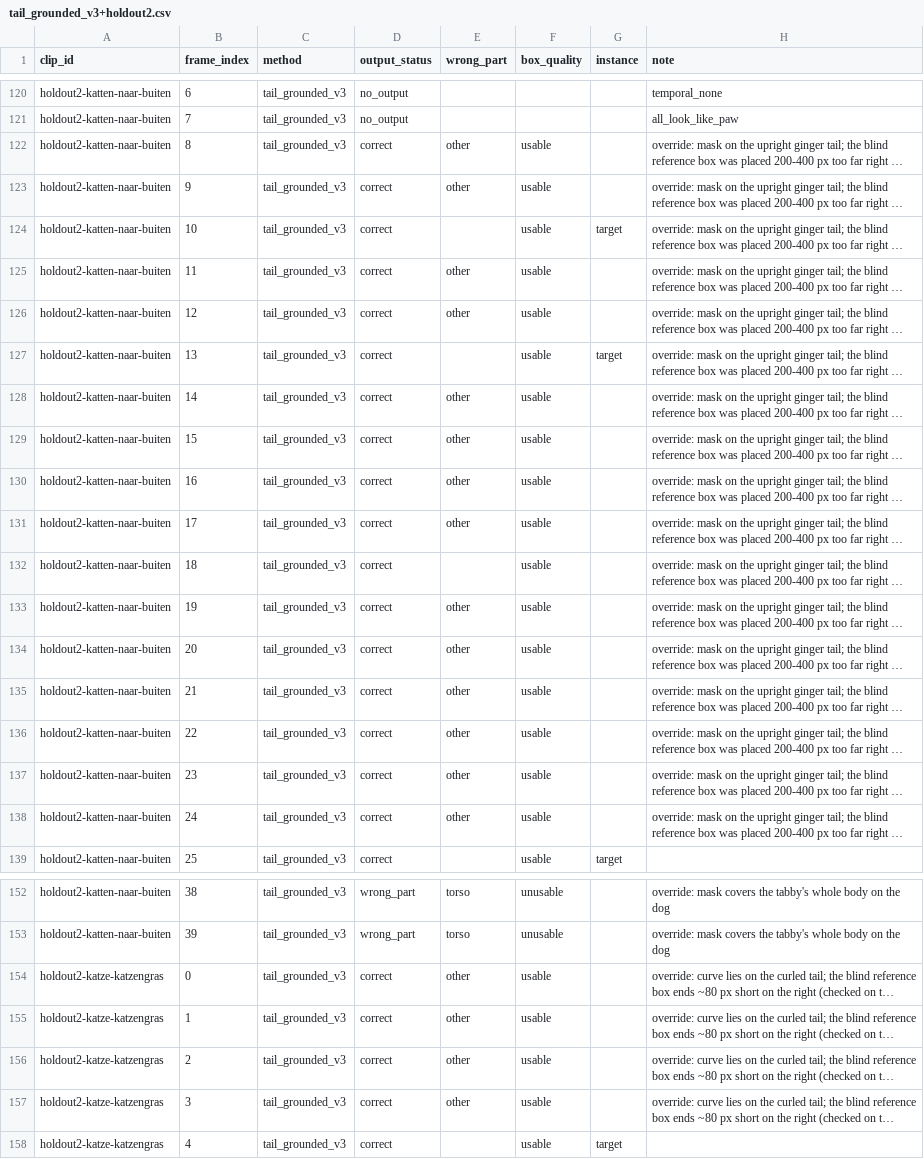
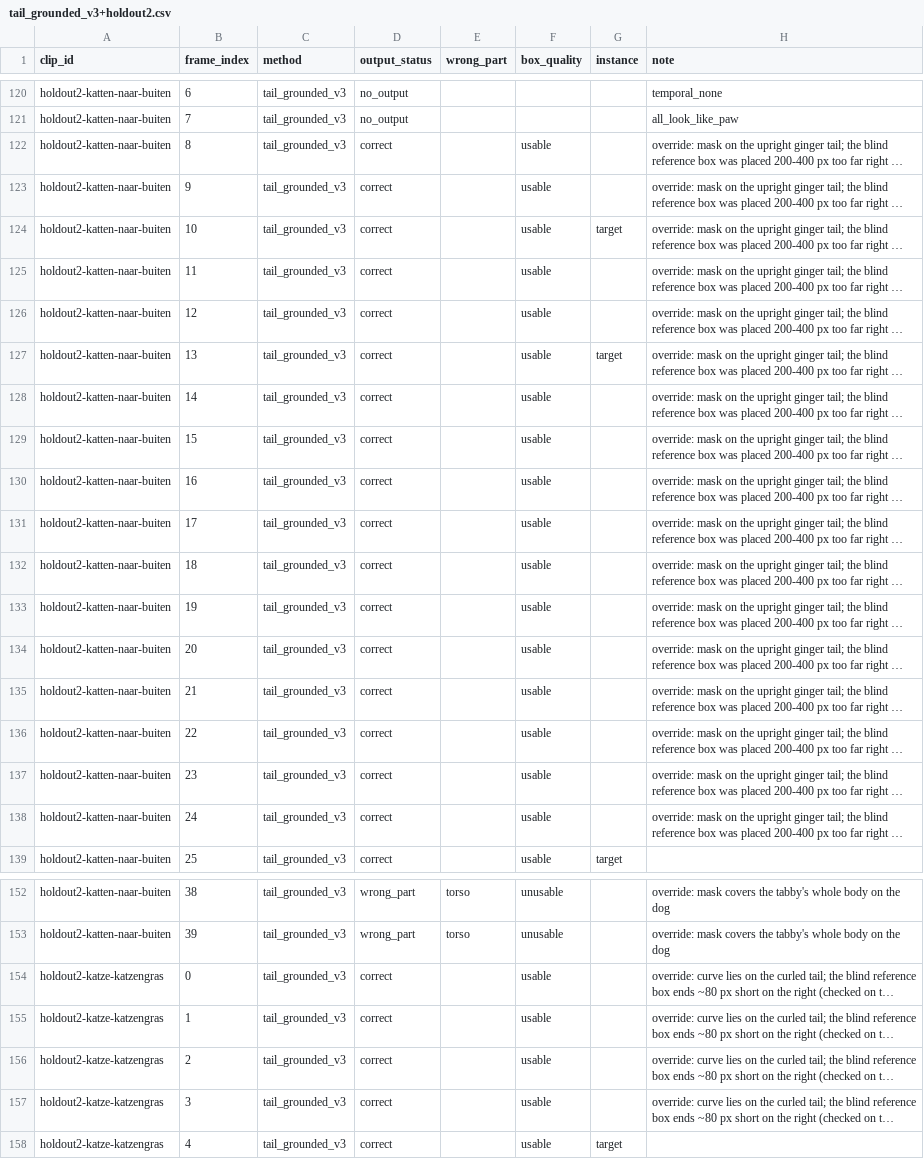
Before and after one commit to in-c0/cat-pose-benchmark, a CSV file: review/truth/methods/tail_grounded_v3+holdout2.csv, drawn as a sheet; only a part is shown, gaps mark what is left out; long unchanged cells end in …; the diff covers the shown part only; the diff names each change by its address in the sheet, - before the commit and + after, or states it on an @@ line.

```diff
--- a/review/truth/methods/tail_grounded_v3+holdout2.csv
+++ b/review/truth/methods/tail_grounded_v3+holdout2.csv
-E122:E123 (wrong_part): other
+E122:E123 (wrong_part): (empty)
-E125:E126 (wrong_part): other
+E125:E126 (wrong_part): (empty)
-E128:E131 (wrong_part): other
+E128:E131 (wrong_part): (empty)
-E133:E138 (wrong_part): other
+E133:E138 (wrong_part): (empty)
-E154:E157 (wrong_part): other
+E154:E157 (wrong_part): (empty)
```
Also changed, not shown: 3 edited cells elsewhere in this file, review/truth/methods/tail_grounded_v1+holdout2.csv, review/truth/methods/tail_grounded_v3.csv, 57 other files.
